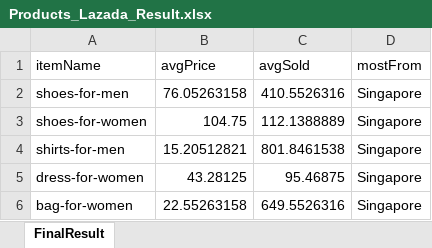
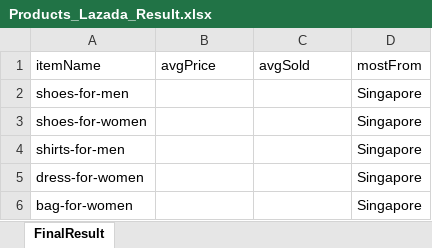
Before and after one commit to Ryan-HJLiu/AN6817-TeamProject, an Excel workbook: Data/Products_Lazada_Result.xlsx, sheet FinalResult, drawn as a sheet; values as stored, in another font and other column widths than the file's, no borders; the diff names each change by its address in the sheet, - before the commit and + after, or states it on an @@ line.

Commit message:
Final Result of Lazada

```diff
--- a/Data/Products_Lazada_Result.xlsx (sheet FinalResult)
+++ b/Data/Products_Lazada_Result.xlsx (sheet FinalResult)
-B2 (avgPrice): 76.05263158
+B2 (avgPrice): (empty)
-C2 (avgSold): 410.5526316
+C2 (avgSold): (empty)
-B3 (avgPrice): 104.75
+B3 (avgPrice): (empty)
-C3 (avgSold): 112.1388889
+C3 (avgSold): (empty)
-B4 (avgPrice): 15.20512821
+B4 (avgPrice): (empty)
-C4 (avgSold): 801.8461538
+C4 (avgSold): (empty)
-B5 (avgPrice): 43.28125
+B5 (avgPrice): (empty)
-C5 (avgSold): 95.46875
+C5 (avgSold): (empty)
-B6 (avgPrice): 22.55263158
+B6 (avgPrice): (empty)
-C6 (avgSold): 649.5526316
+C6 (avgSold): (empty)
```
Also changed, not shown: Data/Products_Lazada_filtered.xlsx, 1 other file.
